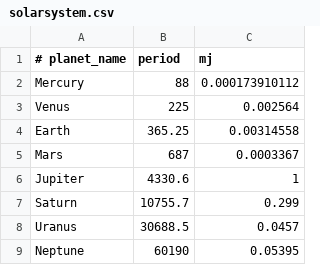
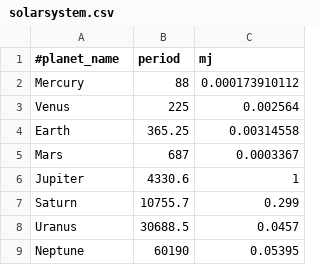
Before and after one commit to ameliafm612/data, a CSV file: solarsystem.csv, drawn as a sheet.

Commit message:
Update solarsystem.csv

```diff
--- a/solarsystem.csv
+++ b/solarsystem.csv
@@ -1,2 +1,2 @@
-# planet_name, period, mj
+#planet_name,period,mj
 Mercury, 88 ,0.000173910112
```
